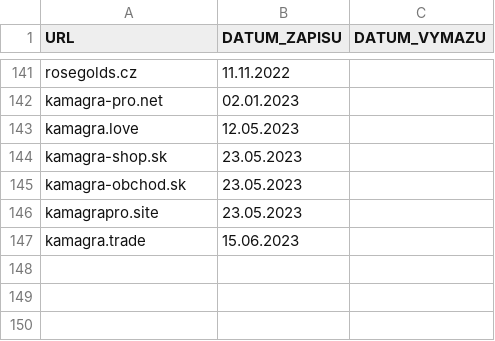
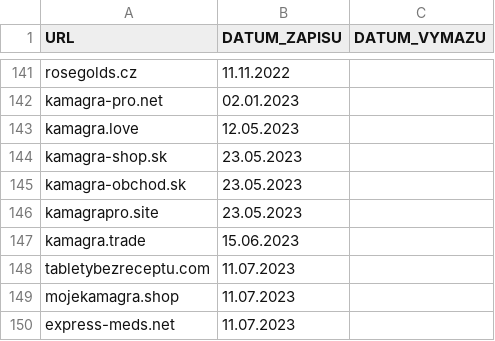
Before and after one commit to analogic/cz-gov-blocks, a CSV file: original/sukl.csv, drawn as a sheet; only a part is shown, gaps mark what is left out; the diff names each change by its address in the sheet, - before the commit and + after, or states it on an @@ line.

```diff
--- a/original/sukl.csv
+++ b/original/sukl.csv
+row 148: tabletybezreceptu.com | 11.07.2023
+row 149: mojekamagra.shop | 11.07.2023
+row 150: express-meds.net | 11.07.2023
```
Also changed, not shown: csv/sukl.csv, 2 other files.
